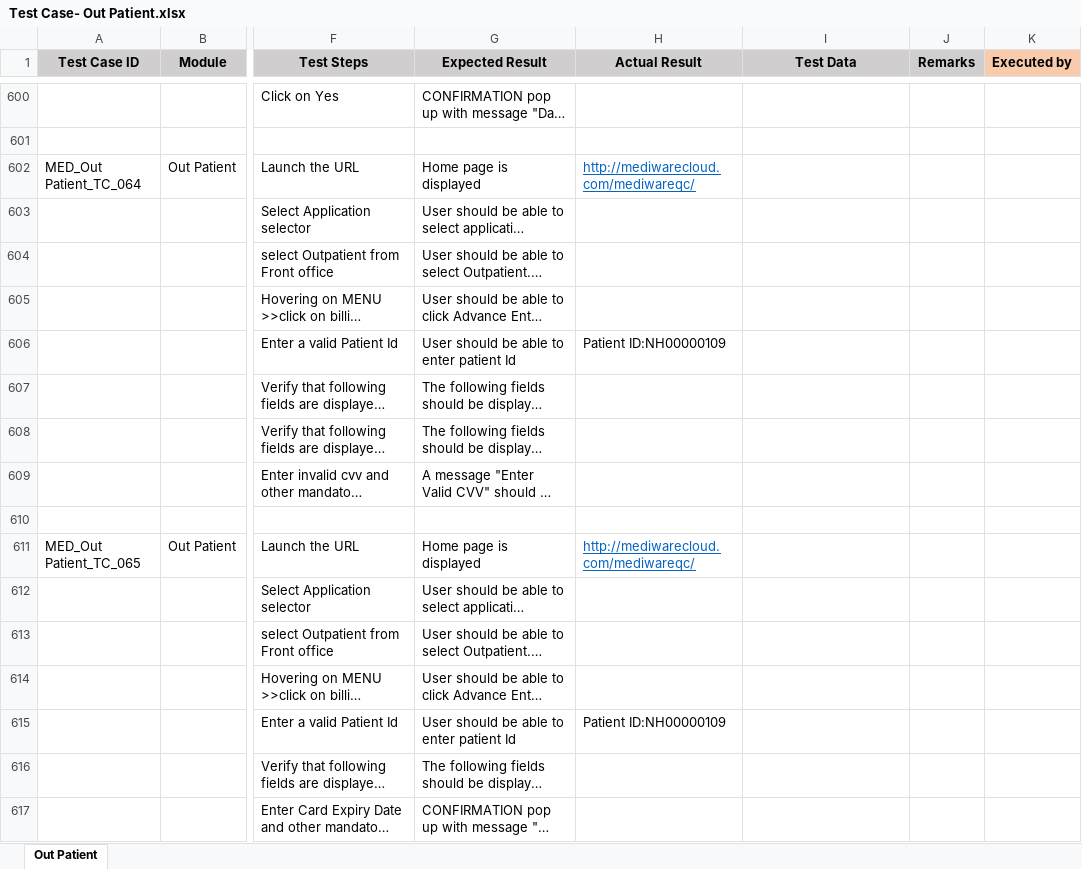
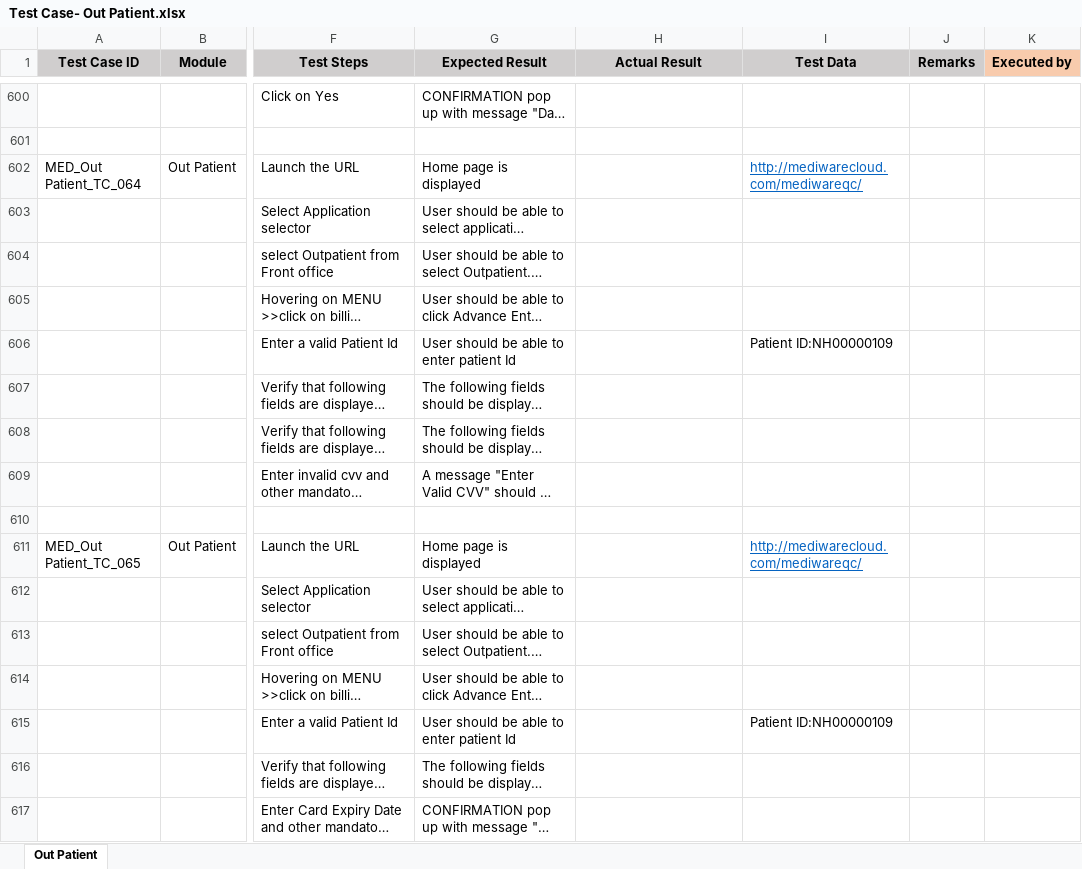
Before and after one commit to RijoJohnPatric/CentralRepository-Mediware, an Excel workbook: Test Case/Poornima/Test Case- Out Patient.xlsx, sheet Out Patient, drawn as a sheet; only a part is shown, gaps mark what is left out; long unchanged cells end in …; values as stored, in another font and other column widths than the file's, no borders; the diff covers the shown part only; the diff names each change by its address in the sheet, - before the commit and + after, or states it on an @@ line.

Commit message:
OP 4/6/19

```diff
--- a/Test Case/Poornima/Test Case- Out Patient.xlsx (sheet Out Patient)
+++ b/Test Case/Poornima/Test Case- Out Patient.xlsx (sheet Out Patient)
-H602 (Actual Result): http://mediwarecloud.com/mediwareqc/
+H602 (Actual Result): (empty)
-I602 (Test Data): (empty)
+I602 (Test Data): http://mediwarecloud.com/mediwareqc/
-H606 (Actual Result): Patient ID:NH00000109
+H606 (Actual Result): (empty)
-I606 (Test Data): (empty)
+I606 (Test Data): Patient ID:NH00000109
-H611 (Actual Result): http://mediwarecloud.com/mediwareqc/
+H611 (Actual Result): (empty)
-I611 (Test Data): (empty)
+I611 (Test Data): http://mediwarecloud.com/mediwareqc/
-H615 (Actual Result): Patient ID:NH00000109
+H615 (Actual Result): (empty)
-I615 (Test Data): (empty)
+I615 (Test Data): Patient ID:NH00000109
```
Also changed, not shown: 241 added rows, 384 edited cells, cell formats and merged cells elsewhere in this sheet.
